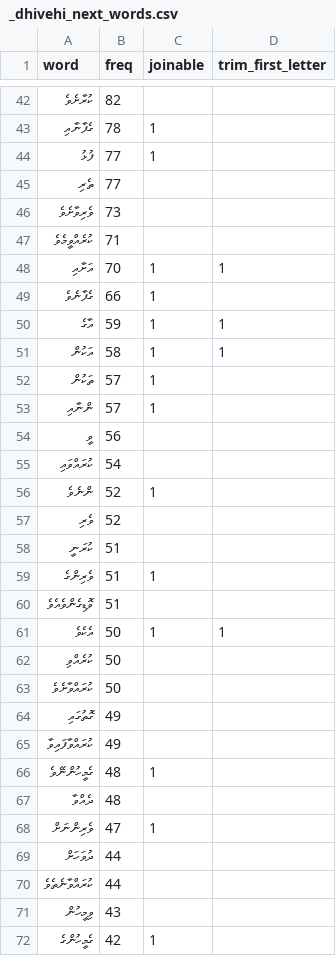
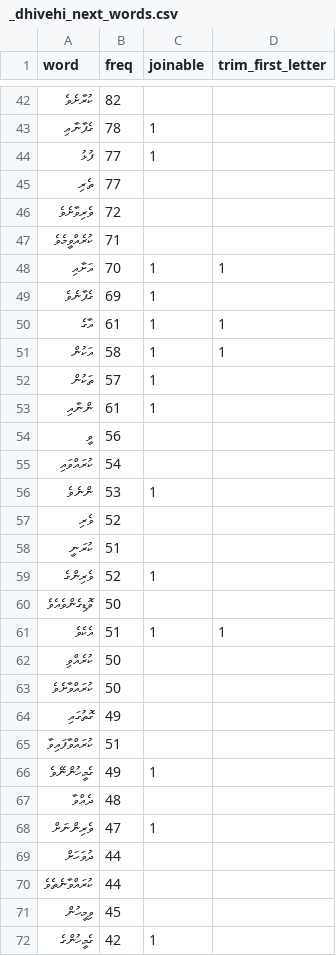
Before and after one commit to kudanai/Quran-Translation, a CSV file: utils/transliterator/transliteration_data/_dhivehi_next_words.csv, drawn as a sheet; only a part is shown, gaps mark what is left out; the diff covers the shown part only.

Commit message:
update script to refresh transliteration CSVs from master_dv.divehi.txt
- Extract Arabic words + frequencies, update _quran_freq_dv.csv
- Extract Dhivehi next-words (Thaana words after Arabic), update _dhivehi_next_words.csv
- Preserve manually-filled columns and existing row order
- Print summary of new/updated counts

```diff
--- a/utils/transliterator/transliteration_data/_dhivehi_next_words.csv
+++ b/utils/transliterator/transliteration_data/_dhivehi_next_words.csv
@@ -45,18 +45,18 @@
 ތެރި,77,,
-ވެރިވާށެވެ,73,,
+ވެރިވާށެވެ,72,,
 ކުރެއްވީމެވެ,71,,
 އަށާއި,70,1,1
-ގެފާނެވެ,66,1,
-އާގެ,59,1,1
+ގެފާނެވެ,69,1,
+އާގެ,61,1,1
 އަކުން,58,1,1
 ތަކުން,57,1,
-ންނާއި,57,1,
+ންނާއި,61,1,
 ވީ,56,,
 ކުރައްވައި,54,,
-ންނެވެ,52,1,
+ންނެވެ,53,1,
 ވެރި,52,,
 ކުރަނީ,51,,
-ވެރިންގެ,51,1,
-ވޮޑިގެންވެއެވެ,51,,
-އެކެވެ,50,1,1
+ވެރިންގެ,52,1,
+ވޮޑިގެންވެއެވެ,50,,
+އެކެވެ,51,1,1
 ކުރެއްވި,50,,
@@ -64,4 +64,4 @@
 ގޮތުގައި,49,,
-ކުރައްވާފައިވާ,49,,
-ގެމީހުންނޭވެ,48,1,
+ކުރައްވާފައިވާ,51,,
+ގެމީހުންނޭވެ,49,1,
 ދެއްވާ,48,,
@@ -70,3 +70,3 @@
 ކުރައްވާނެތެވެ,44,,
-ވިމީހުން,43,,
+ވިމީހުން,45,,
 ގެމީހުންގެ,42,1,
```
Also changed, not shown: 104 edited cells elsewhere in this file, utils/transliterator/transliteration_data/_quran_freq_dv.csv, 1 other file.
